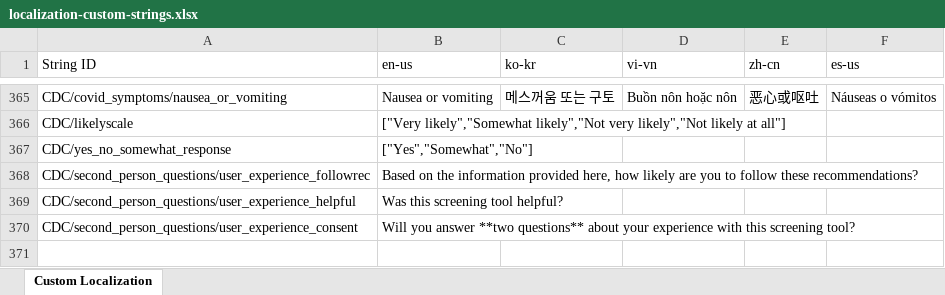
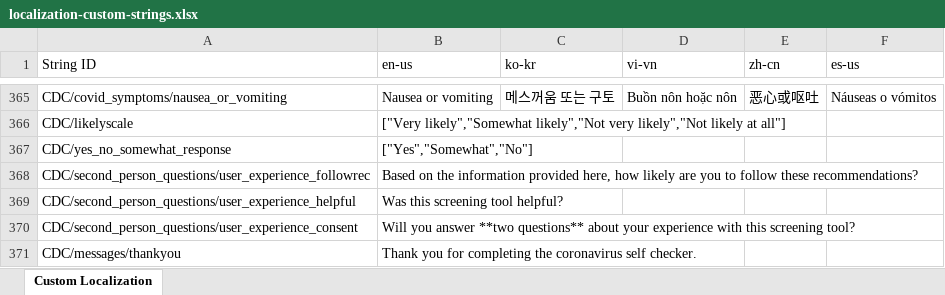
Before and after one commit to CDCgov/covid19healthbot, an Excel workbook: screening_protocols/localization-custom-strings.xlsx, sheet Custom Localization, drawn as a sheet; only a part is shown, gaps mark what is left out; values as stored, in another font and other column widths than the file's, no borders; the diff names each change by its address in the sheet, - before the commit and + after, or states it on an @@ line.

```diff
--- a/screening_protocols/localization-custom-strings.xlsx (sheet Custom Localization)
+++ b/screening_protocols/localization-custom-strings.xlsx (sheet Custom Localization)
+row 371: CDC/messages/thankyou | Thank you for completing the coronavirus self checker.
```
Also changed, not shown: 7 other files.
